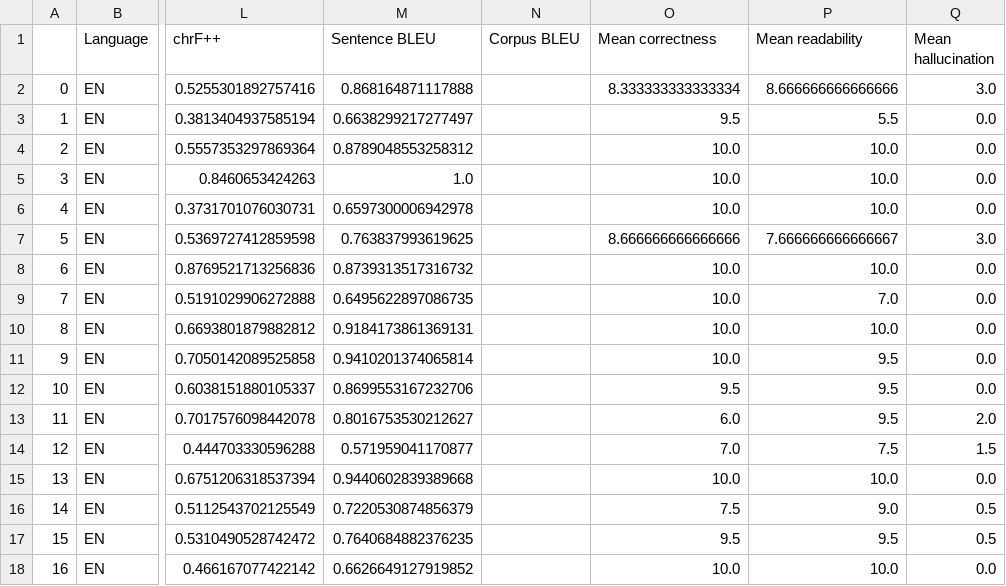
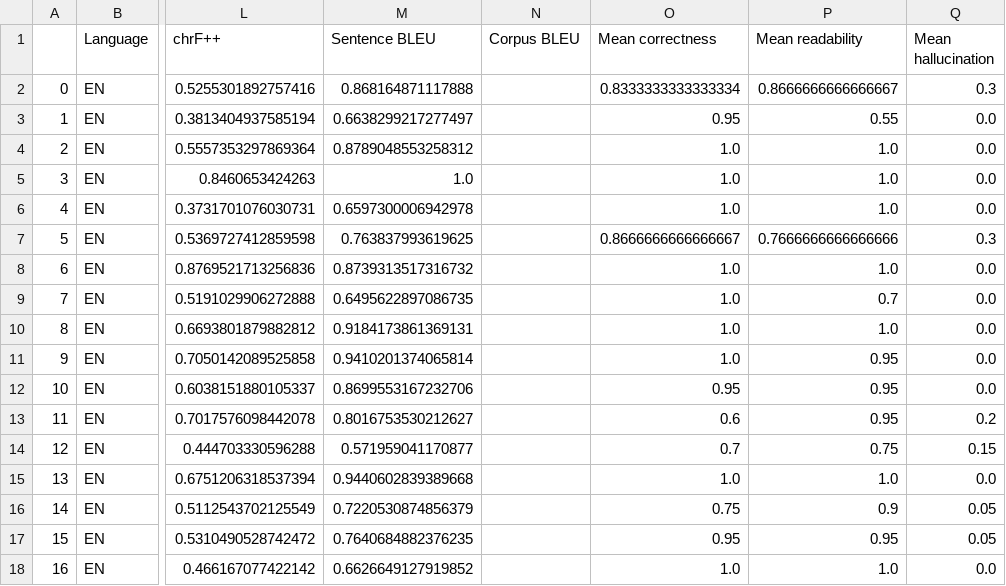
Before and after one commit to danielgg1/OZP, a CSV file: Results/Samples/augmented_samples/EN-1.csv, drawn as a sheet; only a part is shown, gaps mark what is left out; the diff covers the shown part only; the diff names each change by its address in the sheet, - before the commit and + after, or states it on an @@ line.

```diff
--- a/Results/Samples/augmented_samples/EN-1.csv
+++ b/Results/Samples/augmented_samples/EN-1.csv
-O2 (Mean correctness): 8.333333333333334
+O2 (Mean correctness): 0.8333333333333334
-P2 (Mean readability): 8.666666666666666
+P2 (Mean readability): 0.8666666666666667
-Q2 (Mean hallucination): 3.0
+Q2 (Mean hallucination): 0.3
-O3 (Mean correctness): 9.5
+O3 (Mean correctness): 0.95
-P3 (Mean readability): 5.5
+P3 (Mean readability): 0.55
-O4:O6 (Mean correctness): 10.0
+O4:O6 (Mean correctness): 1.0
-P4:P6 (Mean readability): 10.0
+P4:P6 (Mean readability): 1.0
-O7 (Mean correctness): 8.666666666666666
+O7 (Mean correctness): 0.8666666666666667
-P7 (Mean readability): 7.666666666666667
+P7 (Mean readability): 0.7666666666666666
-Q7 (Mean hallucination): 3.0
+Q7 (Mean hallucination): 0.3
-O8:O11 (Mean correctness): 10.0
+O8:O11 (Mean correctness): 1.0
-P8 (Mean readability): 10.0
+P8 (Mean readability): 1.0
-P9 (Mean readability): 7.0
+P9 (Mean readability): 0.7
-P10 (Mean readability): 10.0
+P10 (Mean readability): 1.0
-P11:P13 (Mean readability): 9.5
+P11:P13 (Mean readability): 0.95
-O12 (Mean correctness): 9.5
+O12 (Mean correctness): 0.95
-O13 (Mean correctness): 6.0
+O13 (Mean correctness): 0.6
-Q13 (Mean hallucination): 2.0
+Q13 (Mean hallucination): 0.2
-O14 (Mean correctness): 7.0
+O14 (Mean correctness): 0.7
-P14 (Mean readability): 7.5
+P14 (Mean readability): 0.75
-Q14 (Mean hallucination): 1.5
+Q14 (Mean hallucination): 0.15
-O15 (Mean correctness): 10.0
+O15 (Mean correctness): 1.0
-P15 (Mean readability): 10.0
+P15 (Mean readability): 1.0
-O16 (Mean correctness): 7.5
+O16 (Mean correctness): 0.75
-P16 (Mean readability): 9.0
+P16 (Mean readability): 0.9
-Q16:Q17 (Mean hallucination): 0.5
+Q16:Q17 (Mean hallucination): 0.05
-O17 (Mean correctness): 9.5
+O17 (Mean correctness): 0.95
-P17 (Mean readability): 9.5
+P17 (Mean readability): 0.95
-O18 (Mean correctness): 10.0
+O18 (Mean correctness): 1.0
-P18 (Mean readability): 10.0
+P18 (Mean readability): 1.0
```
Also changed, not shown: 30 edited cells elsewhere in this file, Results/Samples/augmented_samples/EN-2.csv, Results/Samples/augmented_samples/RU-2.csv, 4 other files.
